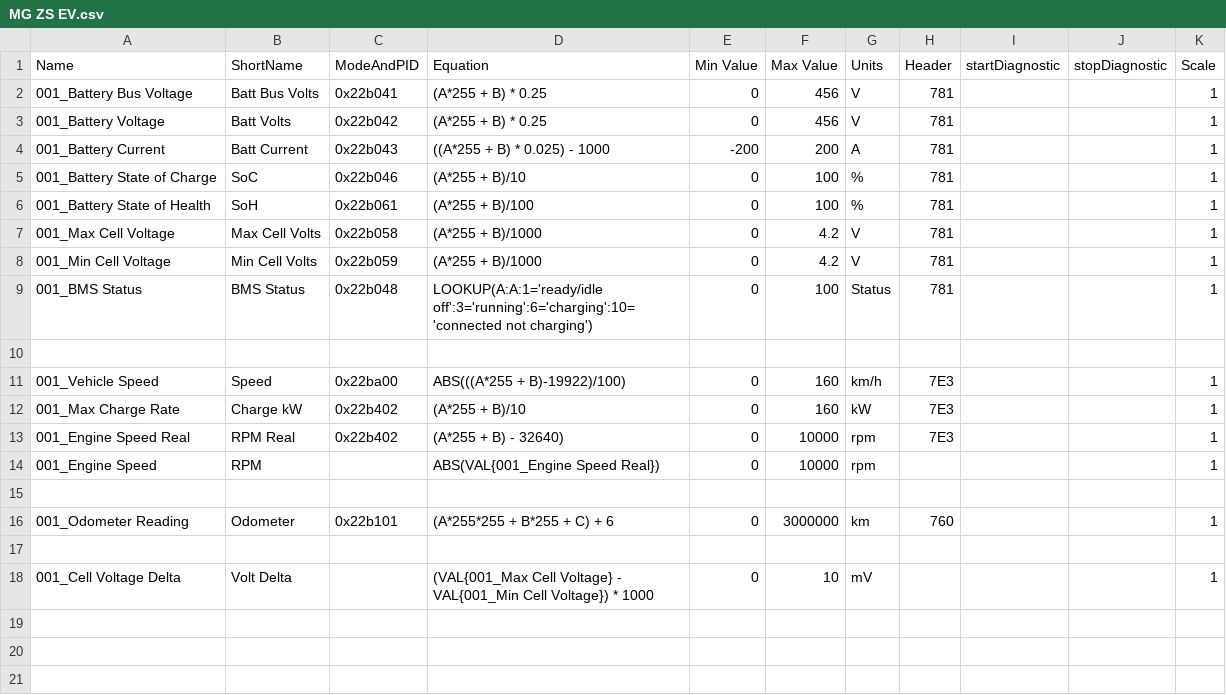
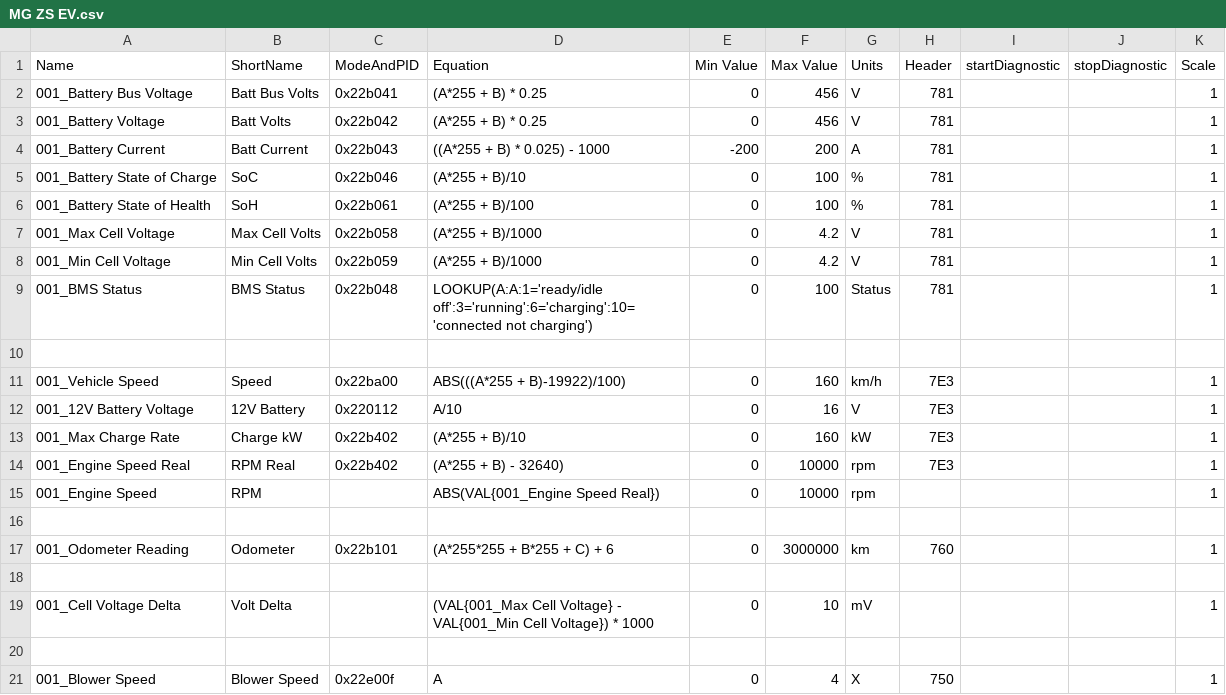
Before and after one commit to peternixon/MG-EV-OBD-PID, a CSV file: extendedpids/MG ZS EV.csv, drawn as a sheet; the diff names each change by its address in the sheet, - before the commit and + after, or states it on an @@ line.

Commit message:
Add 12V Battery Voltage and Blower Speed PIDs

```diff
--- a/extendedpids/MG ZS EV.csv
+++ b/extendedpids/MG ZS EV.csv
+row 12: 001_12V Battery Voltage | 12V Battery | 0x220112 | A/10 | 0 | 16 | V | 7E3 |  |  | 1
+row 20: (empty)
+row 21: 001_Blower Speed | Blower Speed | 0x22e00f | A | 0 | 4 | X | 750 |  |  | 1
```
